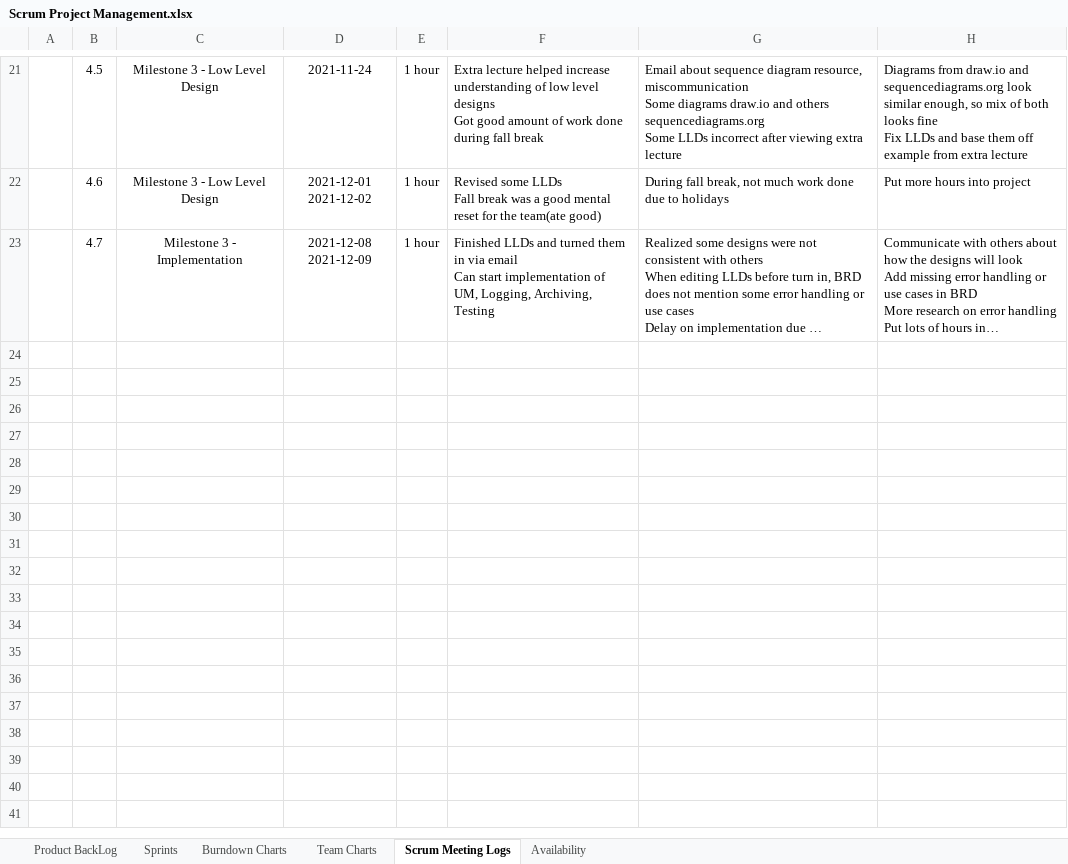
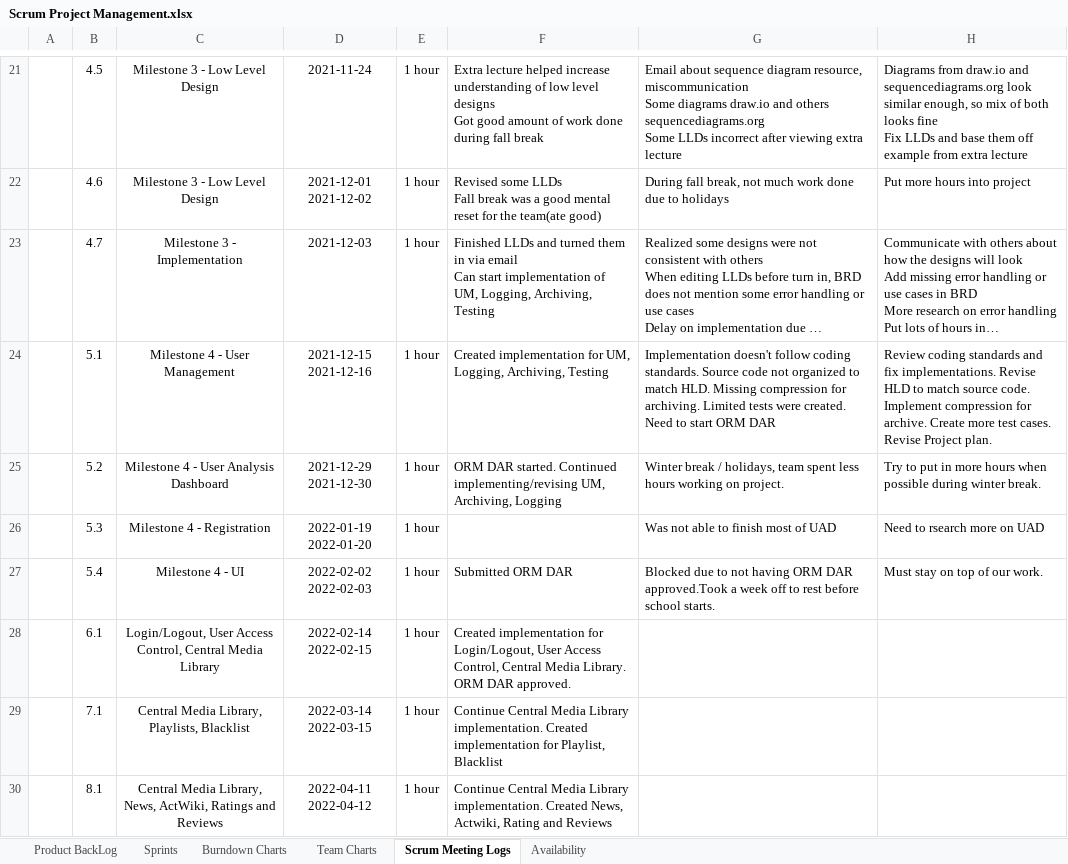
Before and after one commit to Pengyuuu/HomeView, an Excel workbook: Documentation/Scrum Project Management.xlsx, sheet Scrum Meeting Logs, drawn as a sheet; only a part is shown, gaps mark what is left out; long unchanged cells end in …; values as stored, in another font and other column widths than the file's, no borders; charts and pictures and conditional formats not drawn; the diff names each change by its address in the sheet, - before the commit and + after, or states it on an @@ line.

```diff
--- a/Documentation/Scrum Project Management.xlsx (sheet Scrum Meeting Logs)
+++ b/Documentation/Scrum Project Management.xlsx (sheet Scrum Meeting Logs)
-D23: 2021-12-08 2021-12-09
+D23: 2021-12-03
+row 24:  | 5.1 | Milestone 4 - User Management | 2021-12-15 2021-12-16 | 1 hour | Created implementation for UM, Logging, Archiving, Testing | Implementation doesn't follow coding standards. Source code not organized to match HLD. Missing compression for archiving. Limited tests were created. Need to start ORM DAR | Review coding standards and fix implementations. Revise HLD to match source code. Implement compression for archive. Create more test cases. Revise Project plan.
+row 25:  | 5.2 | Milestone 4 - User Analysis Dashboard | 2021-12-29 2021-12-30 | 1 hour | ORM DAR started. Continued implementing/revising UM, Archiving, Logging | Winter break / holidays, team spent less hours working on project. | Try to put in more hours when possible during winter break.
+row 26:  | 5.3 | Milestone 4 - Registration | 2022-01-19 2022-01-20 | 1 hour |  | Was not able to finish most of UAD | Need to rsearch more on UAD
+row 27:  | 5.4 | Milestone 4 - UI | 2022-02-02 2022-02-03 | 1 hour | Submitted ORM DAR | Blocked due to not having ORM DAR approved.Took a week off to rest before school starts. | Must stay on top of our work.
+row 28:  | 6.1 | Login/Logout, User Access Control, Central Media Library | 2022-02-14 2022-02-15 | 1 hour | Created implementation for Login/Logout, User Access Control, Central Media Library. ORM DAR approved.
+row 29:  | 7.1 | Central Media Library, Playlists, Blacklist | 2022-03-14 2022-03-15 | 1 hour | Continue Central Media Library implementation. Created implementation for Playlist, Blacklist
+row 30:  | 8.1 | Central Media Library, News, ActWiki, Ratings and Reviews | 2022-04-11 2022-04-12 | 1 hour | Continue Central Media Library implementation. Created News, Actwiki, Rating and Reviews
```
Also changed, not shown: sheet Sprints, sheet Product BackLog, sheet Burndown Charts, sheet Team Charts, hidden cells, charts or pictures.
